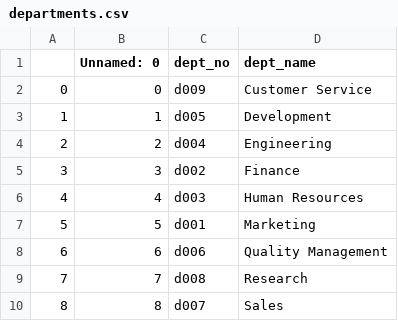
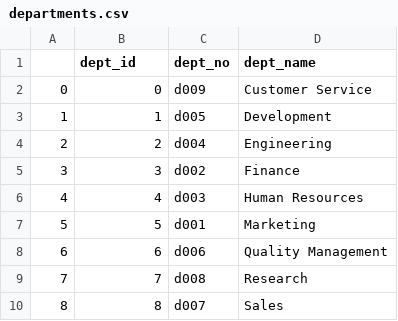
Before and after one commit to EmpowerSecurityAcademy/data_munging, a CSV file: example/departments.csv, drawn as a sheet.

```diff
--- a/example/departments.csv
+++ b/example/departments.csv
@@ -1,2 +1,2 @@
-,Unnamed: 0,dept_no,dept_name
+,dept_id,dept_no,dept_name
 0,0,d009,Customer Service
```
Also changed, not shown: 2 other files.
